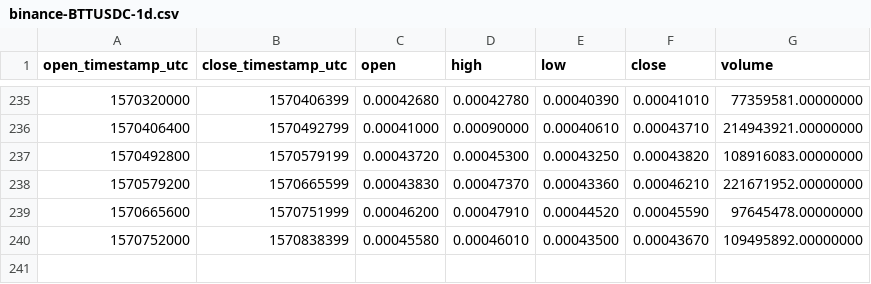
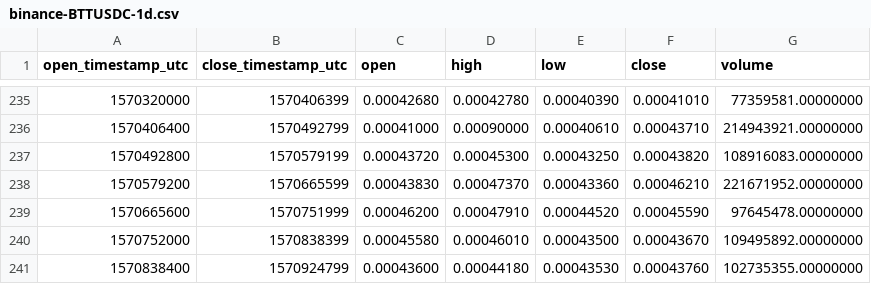
Before and after one commit to cryptobigbro/binance-BTTUSDC, a CSV file: binance-BTTUSDC-1d.csv, drawn as a sheet; only a part is shown, gaps mark what is left out.

```diff
--- a/binance-BTTUSDC-1d.csv
+++ b/binance-BTTUSDC-1d.csv
@@ -240 +240,2 @@ open_timestamp_utc,close_timestamp_utc,open,high,low,close,volume
 1570752000,1570838399,0.00045580,0.00046010,0.00043500,0.00043670,109495892.00000000
+1570838400,1570924799,0.00043600,0.00044180,0.00043530,0.00043760,102735355.00000000
```
Also changed, not shown: binance-BTTUSDC-1h.csv.
